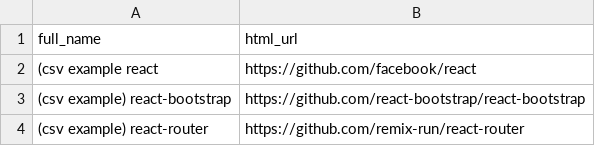
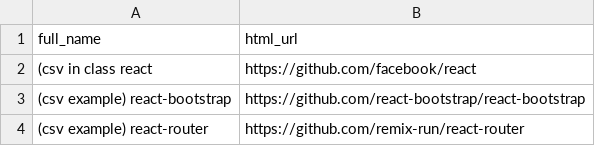
Before and after one commit to info340-wi26b/lecture-demos, a CSV file: react-ajax/public/data.csv, drawn as a sheet.

Commit message:
post react-ajax lecture

```diff
--- a/react-ajax/public/data.csv
+++ b/react-ajax/public/data.csv
@@ -1,3 +1,3 @@
 full_name,html_url
-(csv example react,https://github.com/facebook/react
+(csv in class react,https://github.com/facebook/react
 (csv example) react-bootstrap,https://github.com/react-bootstrap/react-bootstrap
```
Also changed, not shown: 5 other files.
